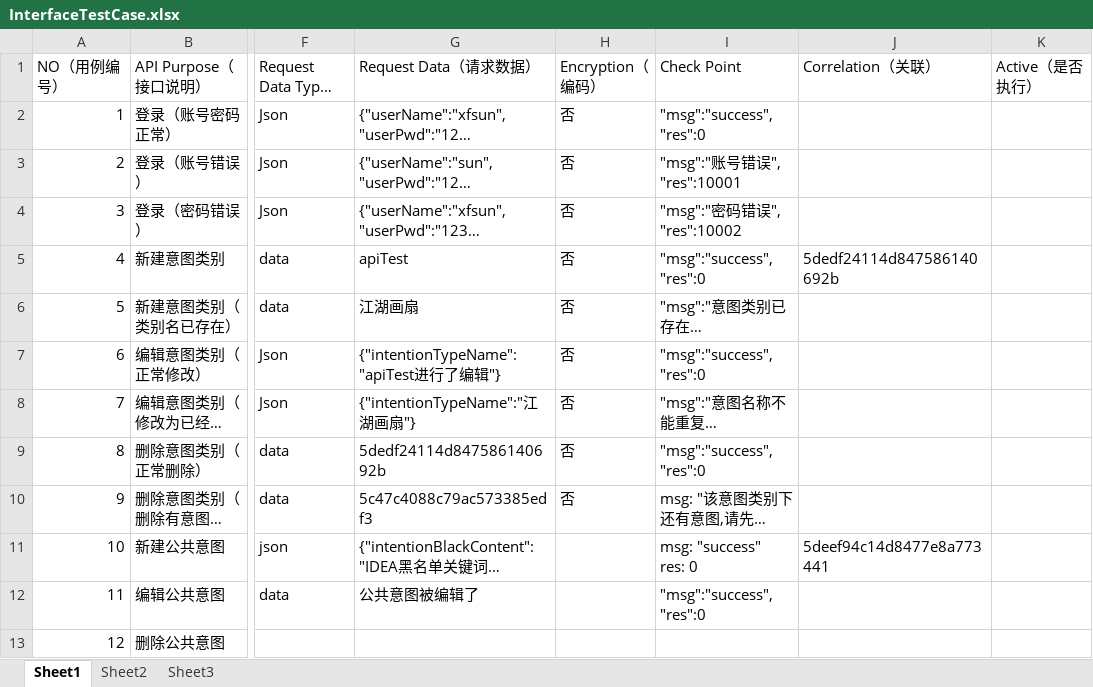
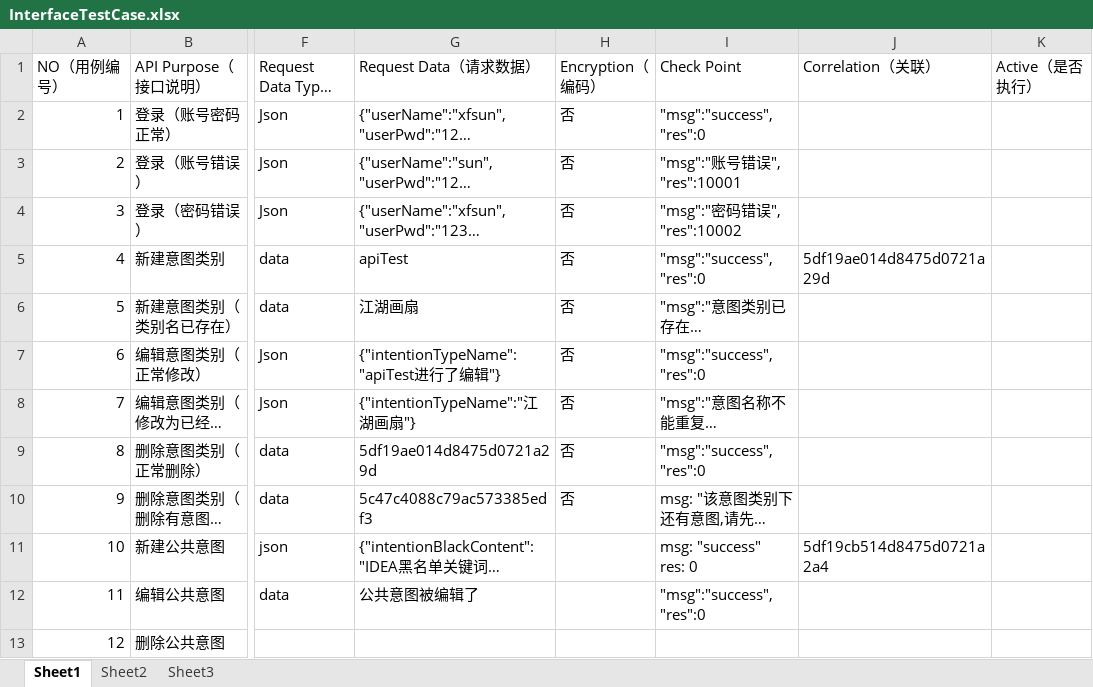
Before and after one commit to sinrcost/AI-api, an Excel workbook: target/test-classes/InterfaceTestCase.xlsx, sheet Sheet1, drawn as a sheet; only a part is shown, gaps mark what is left out; long unchanged cells end in …; values as stored, in another font and other column widths than the file's, no borders; the diff names each change by its address in the sheet, - before the commit and + after, or states it on an @@ line.

```diff
--- a/target/test-classes/InterfaceTestCase.xlsx (sheet Sheet1)
+++ b/target/test-classes/InterfaceTestCase.xlsx (sheet Sheet1)
-J5 (Correlation（关联）): 5dedf24114d847586140692b
+J5 (Correlation（关联）): 5df19ae014d8475d0721a29d
-G9 (Request Data（请求数据）): 5dedf24114d847586140692b
+G9 (Request Data（请求数据）): 5df19ae014d8475d0721a29d
-J11 (Correlation（关联）): 5deef94c14d8477e8a773441
+J11 (Correlation（关联）): 5df19cb514d8475d0721a2a4
```
Also changed, not shown: 30 other files.
